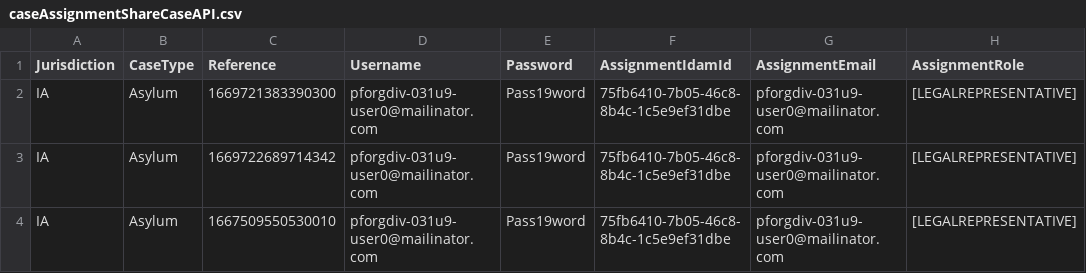
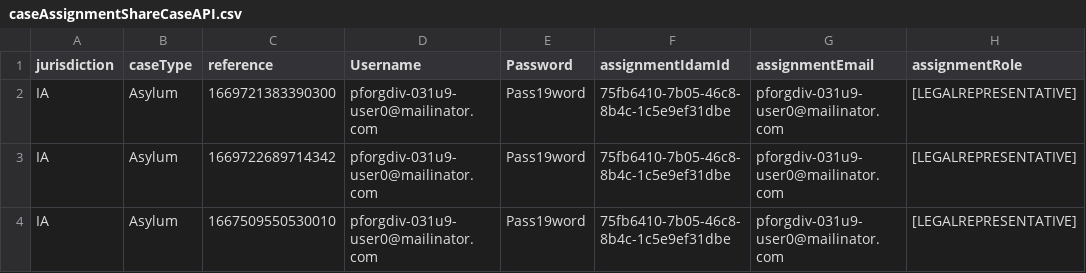
Before and after one commit to hmcts/cdm-test-performance, a CSV file: src/gatling/resources/caseAssignmentShareCaseAPI.csv, drawn as a sheet; only a part is shown.

Commit message:
changing case of variables.  Need to keep Username and Password upper case as that is how existing Idam login was built

```diff
--- a/src/gatling/resources/caseAssignmentShareCaseAPI.csv
+++ b/src/gatling/resources/caseAssignmentShareCaseAPI.csv
@@ -1,2 +1,2 @@
-Jurisdiction,CaseType,Reference,Username,Password,AssignmentIdamId,AssignmentEmail,AssignmentRole
+jurisdiction,caseType,reference,Username,Password,assignmentIdamId,assignmentEmail,assignmentRole
 IA,Asylum,1669721383390300,pforgdiv-031u9-user0@mailinator.com,Pass19word,75fb6410-7b05-46c8-8b4c-1c5e9ef31dbe,pforgdiv-031u9-user0@mailinator.com,[LEGALREPRESENTATIVE]
```
Also changed, not shown: 2 other files.
